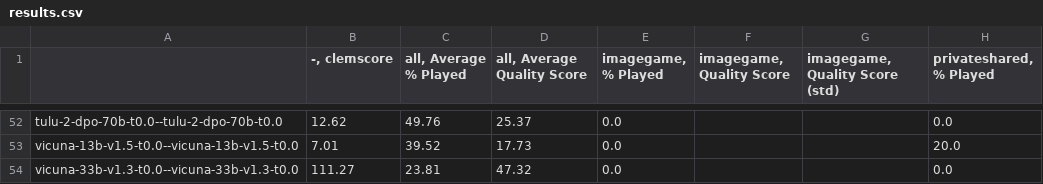
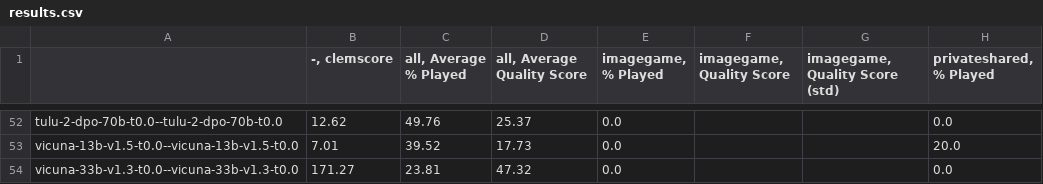
Before and after one commit to kushal-10/clembench-runs, a CSV file: v1.6/results.csv, drawn as a sheet; only a part is shown, gaps mark what is left out; the diff names each change by its address in the sheet, - before the commit and + after, or states it on an @@ line.

Commit message:
update v1.6

```diff
--- a/v1.6/results.csv
+++ b/v1.6/results.csv
-B54 (-, clemscore): 111.27
+B54 (-, clemscore): 171.27
```
